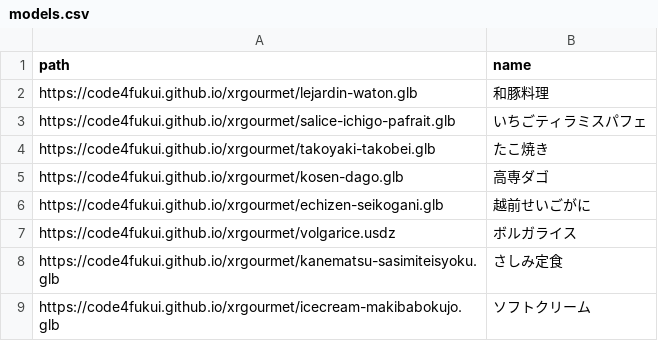
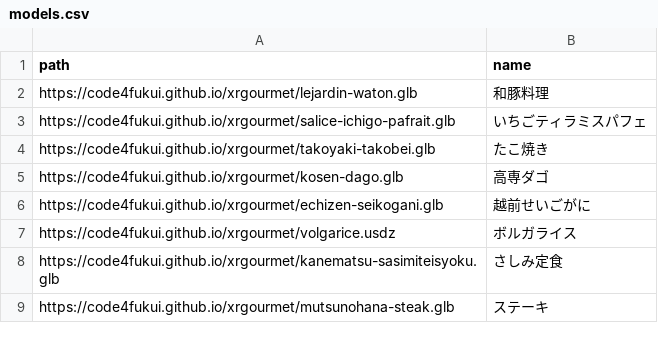
Before and after one commit to nknhb966/xrgourmet, a CSV file: models.csv, drawn as a sheet; removed rows and columns are numbered as before the commit, all else as after; the diff names each change by its address in the sheet, - before the commit and + after, or states it on an @@ line.

Commit message:
Update models.csv

```diff
--- a/models.csv
+++ b/models.csv
-row 9: https://code4fukui.github.io/xrgourmet/icecream-makibabokujo.glb | ソフトクリーム
+row 9: https://code4fukui.github.io/xrgourmet/mutsunohana-steak.glb | ステーキ
```
